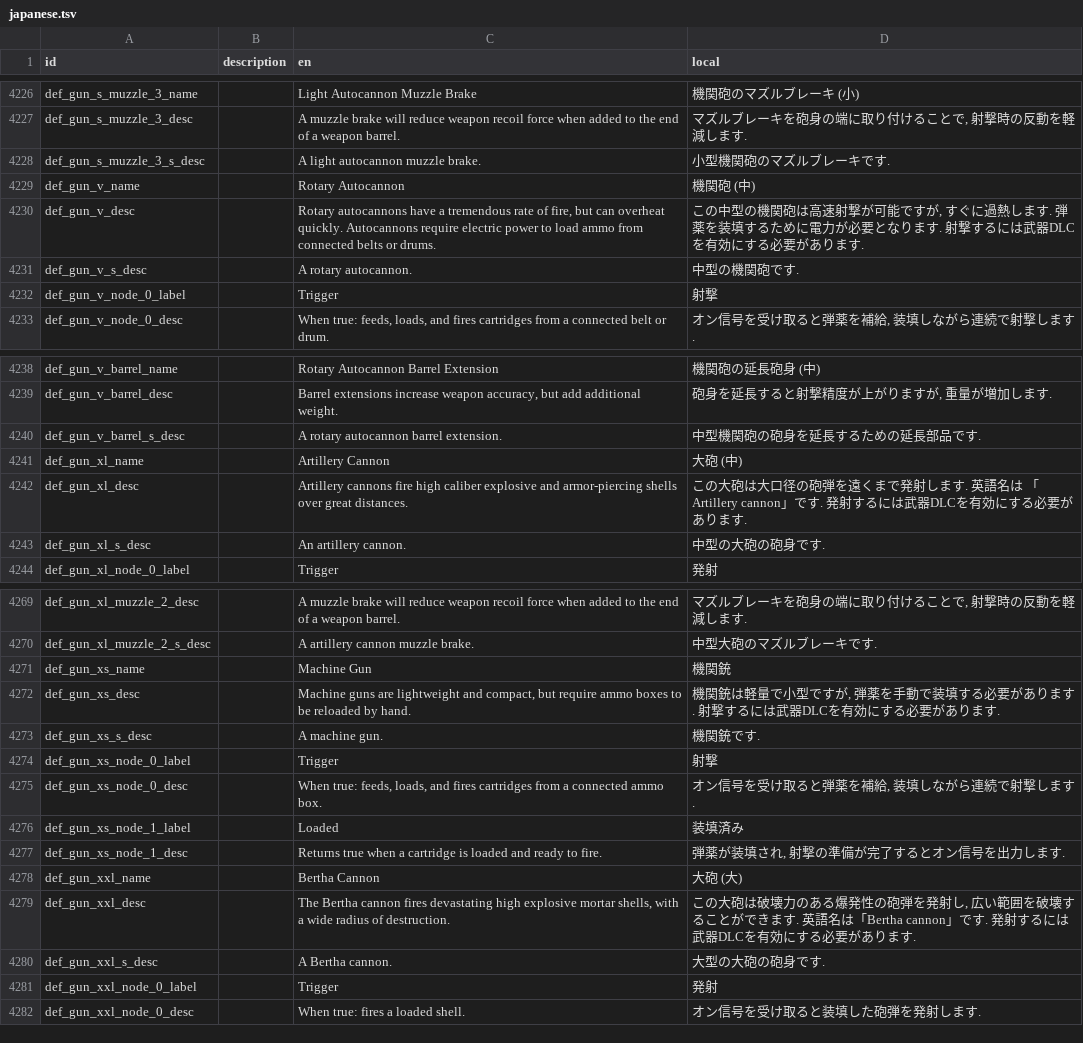
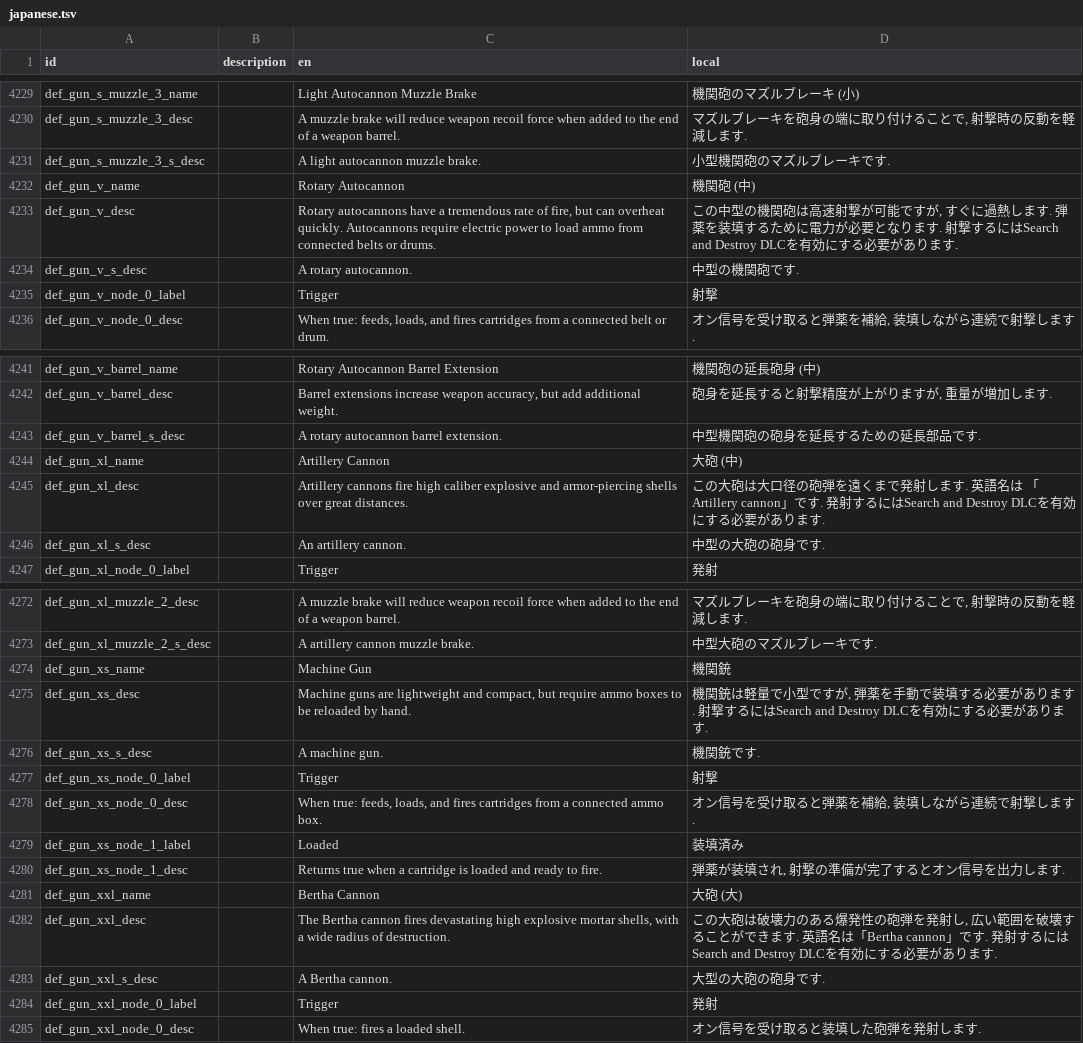
Before and after one commit to Gakuto1112/Stormworks-JapaneseTranslation, a TSV file: src/translation_data/japanese.tsv, drawn as a sheet; only a part is shown, gaps mark what is left out; the diff covers the shown part only.

```diff
--- a/src/translation_data/japanese.tsv
+++ b/src/translation_data/japanese.tsv
@@ -4229,3 +4232,3 @@ def_gun_s_muzzle_3_s_desc		A light autocannon muzzle brake.	小型機関砲の
 def_gun_v_name		Rotary Autocannon	機関砲 (中)
-def_gun_v_desc		Rotary autocannons have a tremendous rate of fire, but can overheat quickly. Autocannons require electric power to load ammo from connected belts or drums.	この中型の機関砲は高速射撃が可能ですが, すぐに過熱します. 弾薬を装填するために電力が必要となります. 射撃するには武器DLCを有効にする必要があります.
+def_gun_v_desc		Rotary autocannons have a tremendous rate of fire, but can overheat quickly. Autocannons require electric power to load ammo from connected belts or drums.	この中型の機関砲は高速射撃が可能ですが, すぐに過熱します. 弾薬を装填するために電力が必要となります. 射撃するにはSearch and Destroy DLCを有効にする必要があります.
 def_gun_v_s_desc		A rotary autocannon.	中型の機関砲です.
@@ -4241,3 +4244,3 @@ def_gun_v_barrel_s_desc		A rotary autocannon barrel extension.	中型機関砲
 def_gun_xl_name		Artillery Cannon	大砲 (中)
-def_gun_xl_desc		Artillery cannons fire high caliber explosive and armor-piercing shells over great distances.	この大砲は大口径の砲弾を遠くまで発射します. 英語名は 「Artillery cannon」です. 発射するには武器DLCを有効にする必要があります.
+def_gun_xl_desc		Artillery cannons fire high caliber explosive and armor-piercing shells over great distances.	この大砲は大口径の砲弾を遠くまで発射します. 英語名は 「Artillery cannon」です. 発射するにはSearch and Destroy DLCを有効にする必要があります.
 def_gun_xl_s_desc		An artillery cannon.	中型の大砲の砲身です.
@@ -4271,3 +4274,3 @@ def_gun_xl_muzzle_2_s_desc		A artillery cannon muzzle brake.	中型大砲のマ
 def_gun_xs_name		Machine Gun	機関銃
-def_gun_xs_desc		Machine guns are lightweight and compact, but require ammo boxes to be reloaded by hand.	機関銃は軽量で小型ですが, 弾薬を手動で装填する必要があります. 射撃するには武器DLCを有効にする必要があります.
+def_gun_xs_desc		Machine guns are lightweight and compact, but require ammo boxes to be reloaded by hand.	機関銃は軽量で小型ですが, 弾薬を手動で装填する必要があります. 射撃するにはSearch and Destroy DLCを有効にする必要があります.
 def_gun_xs_s_desc		A machine gun.	機関銃です.
@@ -4278,3 +4281,3 @@ def_gun_xs_node_1_desc		Returns true when a cartridge is loaded and ready to fir
 def_gun_xxl_name		Bertha Cannon	大砲 (大)
-def_gun_xxl_desc		The Bertha cannon fires devastating high explosive mortar shells, with a wide radius of destruction.	この大砲は破壊力のある爆発性の砲弾を発射し, 広い範囲を破壊することができます. 英語名は「Bertha cannon」です. 発射するには武器DLCを有効にする必要があります.
+def_gun_xxl_desc		The Bertha cannon fires devastating high explosive mortar shells, with a wide radius of destruction.	この大砲は破壊力のある爆発性の砲弾を発射し, 広い範囲を破壊することができます. 英語名は「Bertha cannon」です. 発射するにはSearch and Destroy DLCを有効にする必要があります.
 def_gun_xxl_s_desc		A Bertha cannon.	大型の大砲の砲身です.
```
Also changed, not shown: 3 added rows and 13 edited cells elsewhere in this file.
